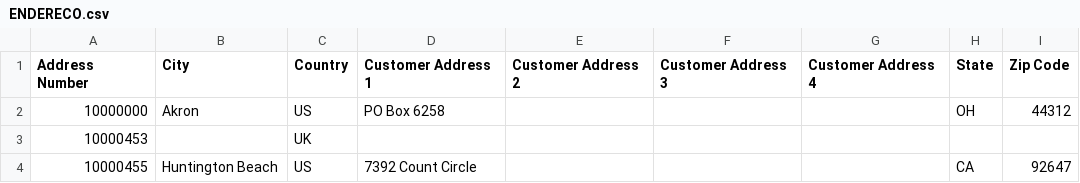
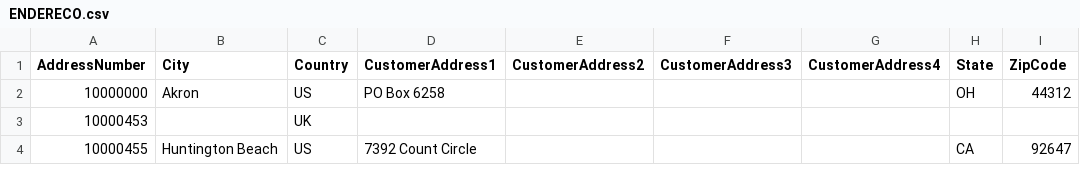
Before and after one commit to MatheusLSantos/desafio_minsait, a CSV file: input/desafio_curso/raw/ENDERECO.csv, drawn as a sheet; only a part is shown.

```diff
--- a/input/desafio_curso/raw/ENDERECO.csv
+++ b/input/desafio_curso/raw/ENDERECO.csv
@@ -1,2 +1,2 @@
-Address Number;City;Country;Customer Address 1;Customer Address 2;Customer Address 3;Customer Address 4;State;Zip Code
+AddressNumber;City;Country;CustomerAddress1;CustomerAddress2;CustomerAddress3;CustomerAddress4;State;ZipCode
 10000000;Akron;US;PO Box 6258;                                        ;                                        ;                                        ;OH;44312
```
Also changed, not shown: input/desafio_curso/raw/CLIENTES.csv, 8 other files.
